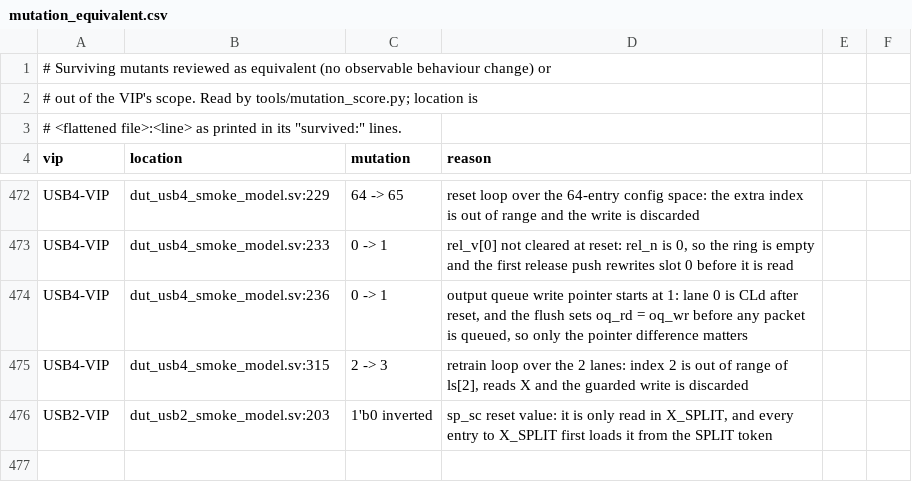
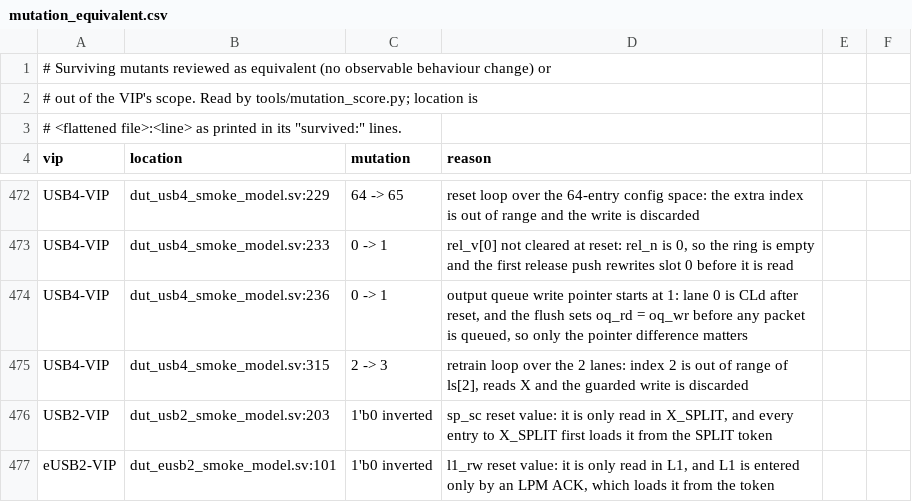
Before and after one commit to tonythetiger168/open-vip-portfolio, a CSV file: tools/mutation_equivalent.csv, drawn as a sheet; only a part is shown, gaps mark what is left out.

```diff
--- a/tools/mutation_equivalent.csv
+++ b/tools/mutation_equivalent.csv
@@ -476 +476,2 @@ USB4-VIP,dut_usb4_smoke_model.sv:315,2 -> 3,"retrain loop over the 2 lanes: inde
 USB2-VIP,dut_usb2_smoke_model.sv:203,1'b0 inverted,"sp_sc reset value: it is only read in X_SPLIT, and every entry to X_SPLIT first loads it from the SPLIT token"
+eUSB2-VIP,dut_eusb2_smoke_model.sv:101,1'b0 inverted,"l1_rw reset value: it is only read in L1, and L1 is entered only by an LPM ACK, which loads it from the token"
```
Also changed, not shown: vip_individual_portfolio.csv, 3 other files.
